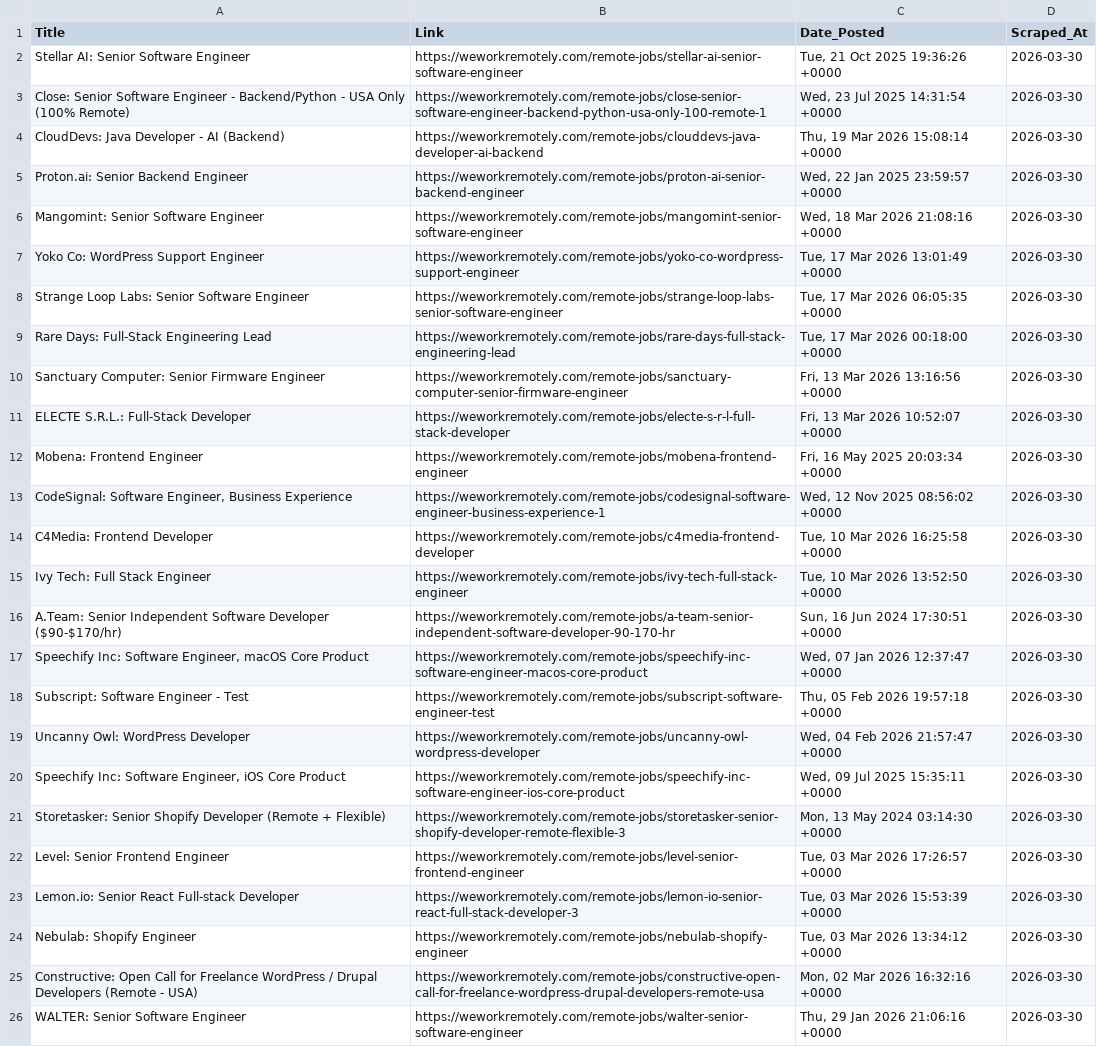
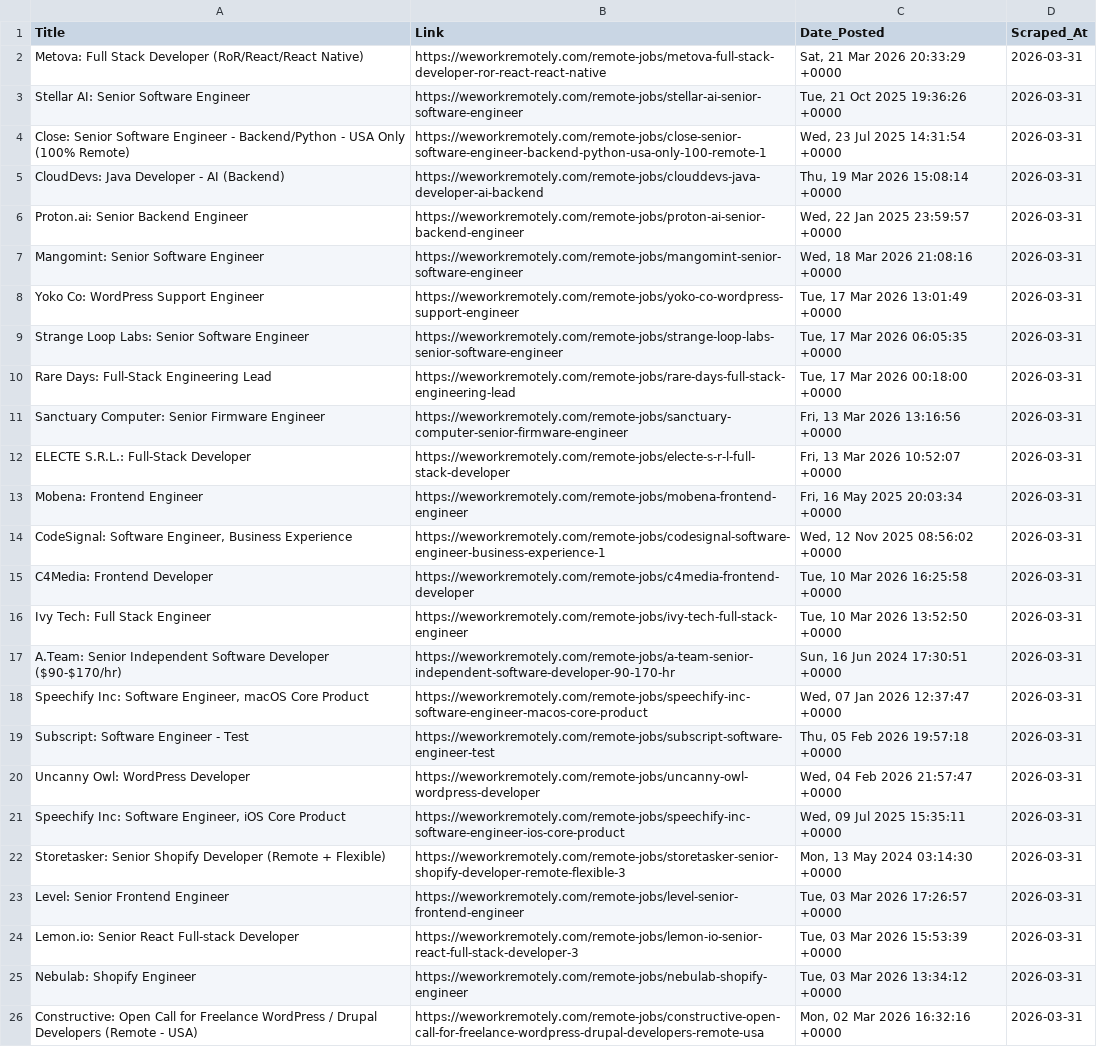
Before and after one commit to Aravindsetti77/data-goldmine, a CSV file: daily_leads.csv, drawn as a sheet; removed rows and columns are numbered as before the commit, all else as after; the diff names each change by its address in the sheet, - before the commit and + after, or states it on an @@ line.

```diff
--- a/daily_leads.csv
+++ b/daily_leads.csv
+row 2: Metova: Full Stack Developer (RoR/React/React Native) | https://weworkremotely.com/remote-jobs/metova-full-stack-developer-ror-react-react-native | Sat, 21 Mar 2026 20:33:29 +0000 | 2026-03-31
-D3:D26 (Scraped_At): 2026-03-30
+D3:D26 (Scraped_At): 2026-03-31
-row 26: WALTER: Senior Software Engineer | https://weworkremotely.com/remote-jobs/walter-senior-software-engineer | Thu, 29 Jan 2026 21:06:16 +0000 | 2026-03-30
```
